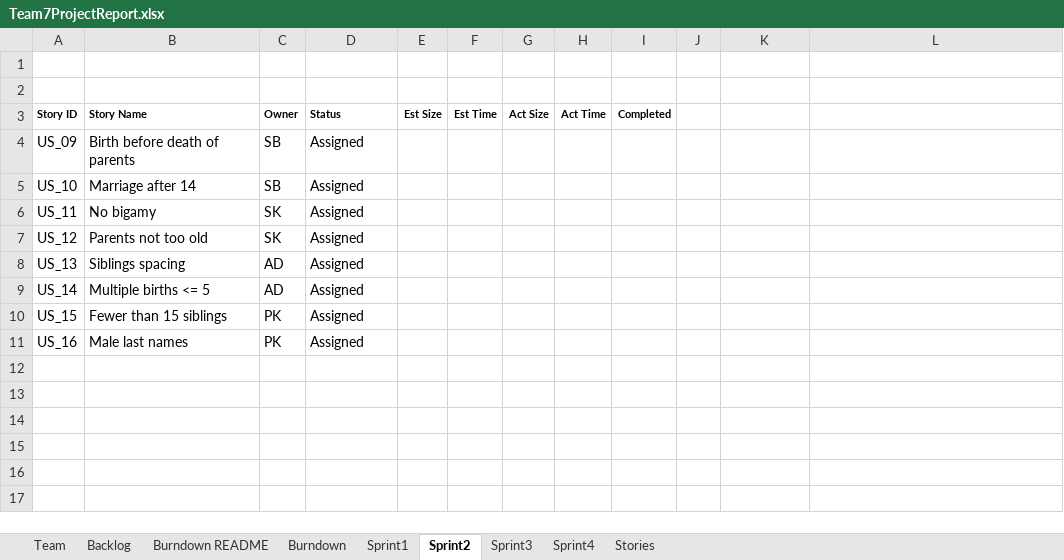
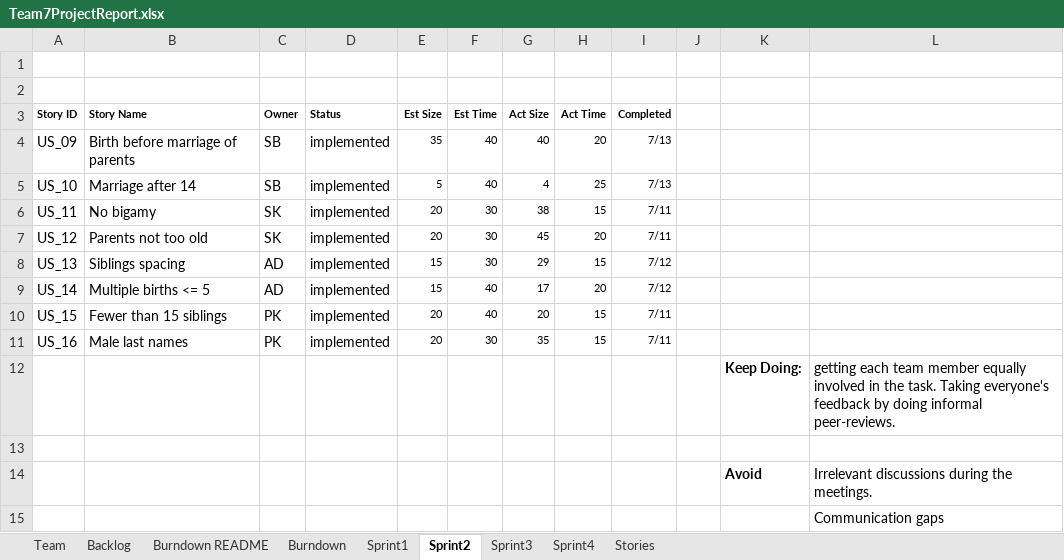
Before and after one commit to Shubham-andy7/CS555_Group_Project_Team7_Main, an Excel workbook: Team7ProjectReport.xlsx, sheet Sprint2, drawn as a sheet; values as stored, in another font and other column widths than the file's, no borders; removed rows and columns are numbered as before the commit, all else as after; the diff names each change by its address in the sheet, - before the commit and + after, or states it on an @@ line.

Commit message:
Project Report for sprint 2

```diff
--- a/Team7ProjectReport.xlsx (sheet Sprint2)
+++ b/Team7ProjectReport.xlsx (sheet Sprint2)
-row 4: US_09 | Birth before death of parents | SB | Assigned
+row 4: US_09 | Birth before marriage of parents | SB | implemented | 35 | 40 | 40 | 20 | 7/13
-D5:D11 (Status): Assigned
+D5:D11 (Status): implemented
-E5 (Est Size): (empty)
+E5 (Est Size): 5
-F5 (Est Time): (empty)
+F5 (Est Time): 40
-G5 (Act Size): (empty)
+G5 (Act Size): 4
-H5 (Act Time): (empty)
+H5 (Act Time): 25
-I5 (Completed): (empty)
+I5 (Completed): 7/13
-E6:E7 (Est Size): (empty)
+E6:E7 (Est Size): 20
-F6:F8 (Est Time): (empty)
+F6:F8 (Est Time): 30
-G6 (Act Size): (empty)
+G6 (Act Size): 38
-H6 (Act Time): (empty)
+H6 (Act Time): 15
-I6:I7 (Completed): (empty)
+I6:I7 (Completed): 7/11
-G7 (Act Size): (empty)
+G7 (Act Size): 45
-H7 (Act Time): (empty)
+H7 (Act Time): 20
-E8:E9 (Est Size): (empty)
+E8:E9 (Est Size): 15
-G8 (Act Size): (empty)
+G8 (Act Size): 29
-H8 (Act Time): (empty)
+H8 (Act Time): 15
-I8:I9 (Completed): (empty)
+I8:I9 (Completed): 7/12
-F9:F10 (Est Time): (empty)
+F9:F10 (Est Time): 40
-G9 (Act Size): (empty)
+G9 (Act Size): 17
-H9 (Act Time): (empty)
+H9 (Act Time): 20
-E10:E11 (Est Size): (empty)
+E10:E11 (Est Size): 20
-G10 (Act Size): (empty)
+G10 (Act Size): 20
-H10:H11 (Act Time): (empty)
+H10:H11 (Act Time): 15
-I10:I11 (Completed): (empty)
+I10:I11 (Completed): 7/11
-F11 (Est Time): (empty)
+F11 (Est Time): 30
-G11 (Act Size): (empty)
+G11 (Act Size): 35
+row 12:  |  |  |  |  |  |  |  |  |  | Keep Doing: | getting each team member equally involved in the task. Taking everyone's feedback by doing informal peer-reviews.
+row 13: (empty)
+row 14:  |  |  |  |  |  |  |  |  |  | Avoid | Irrelevant discussions during the meetings.
+row 15:  |  |  |  |  |  |  |  |  |  |  | Communication gaps
```
Also changed, not shown: sheet Sprint3, sheet Backlog, sheet Burndown, sheet Burndown README, sheet Stories, sheet Sprint1, charts or pictures.
